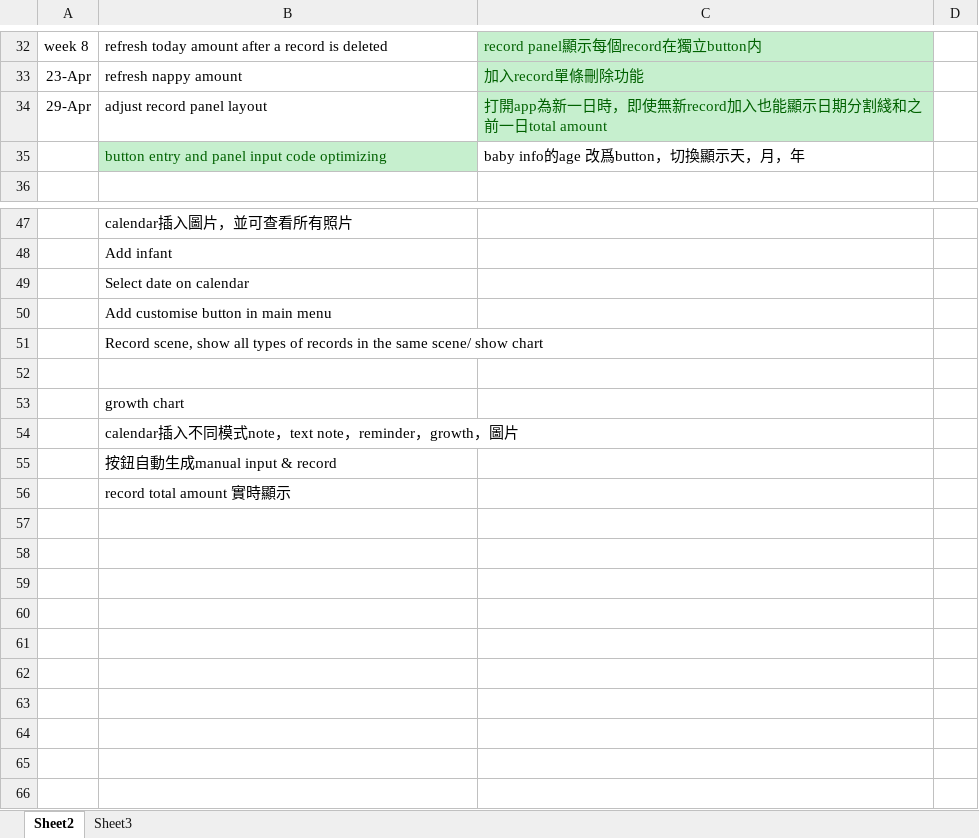
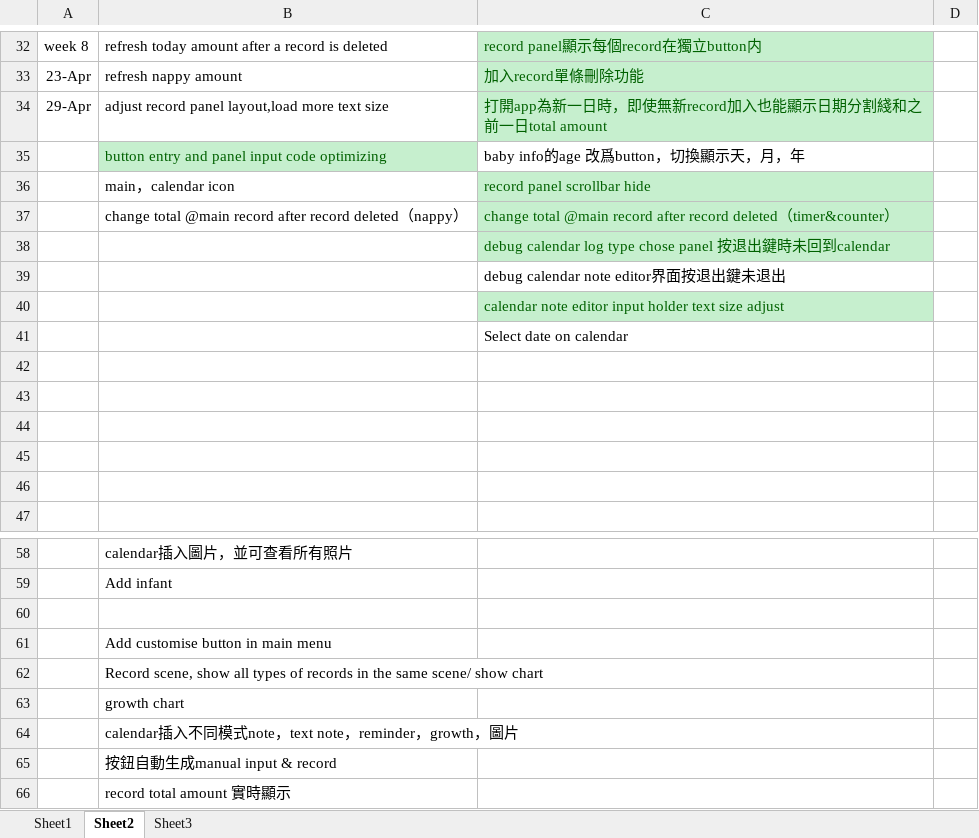
Before and after one commit to TeenYoung/MomoMonitor, an Excel workbook: plan/optimization plan.xlsx, sheet Sheet2, drawn as a sheet; only a part is shown, gaps mark what is left out; values as stored, in another font and other column widths than the file's, no borders; removed rows and columns are numbered as before the commit, all else as after; the diff names each change by its address in the sheet, - before the commit and + after, or states it on an @@ line.

Commit message:
today duration debug after record deleted

```diff
--- a/plan/optimization plan.xlsx (sheet Sheet2)
+++ b/plan/optimization plan.xlsx (sheet Sheet2)
+sheet tab: Sheet1
-B34: adjust record panel layout
+B34: adjust record panel layout,load more text size
+row 36:  | main，calendar icon | record panel scrollbar hide
+row 37:  | change total @main record after record deleted（nappy） | change total @main record after record deleted（timer&counter）
+row 38:  |  | debug calendar log type chose panel 按退出鍵時未回到calendar
+row 39:  |  | debug calendar note editor界面按退出鍵未退出
+row 40:  |  | calendar note editor input holder text size adjust
+row 41:  |  | Select date on calendar
+row 42: (empty)
+row 43: (empty)
+row 44: (empty)
+row 45: (empty)
+row 46: (empty)
-B60: Select date on calendar
+B60: (empty)
-row 52: (empty)
```
Also changed, not shown: 5 other files.
